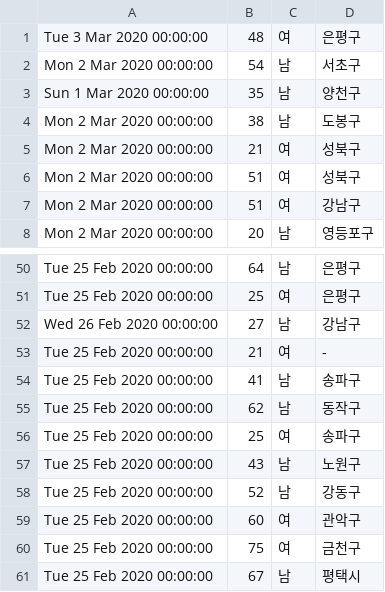
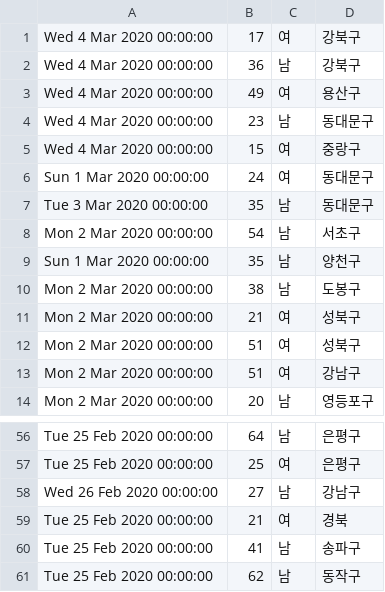
Before and after one commit to yusungchang/corona19korea.com, a CSV file: src/output/seoul-corona19-data.csv, drawn as a sheet; only a part is shown, gaps mark what is left out; the shorter side is filled out with more unchanged rows.

```diff
--- a/src/output/seoul-corona19-data.csv
+++ b/src/output/seoul-corona19-data.csv
@@ -1,2 +1,8 @@
-"Tue 3 Mar 2020 00:00:00",48,"여","은평구"
+"Wed 4 Mar 2020 00:00:00",17,"여","강북구"
+"Wed 4 Mar 2020 00:00:00",36,"남","강북구"
+"Wed 4 Mar 2020 00:00:00",49,"여","용산구"
+"Wed 4 Mar 2020 00:00:00",23,"남","동대문구"
+"Wed 4 Mar 2020 00:00:00",15,"여","중랑구"
+"Sun 1 Mar 2020 00:00:00",24,"여","동대문구"
+"Tue 3 Mar 2020 00:00:00",35,"남","동대문구"
 "Mon 2 Mar 2020 00:00:00",54,"남","서초구"
@@ -52,3 +58,3 @@
 "Wed 26 Feb 2020 00:00:00",27,"남","강남구"
-"Tue 25 Feb 2020 00:00:00",21,"여","-"
+"Tue 25 Feb 2020 00:00:00",21,"여","경북"
 "Tue 25 Feb 2020 00:00:00",41,"남","송파구"
```
Also changed, not shown: src/output/gyunggi-corona19-data.csv, src/output/korea-corona19-data.csv, 1 other file.
